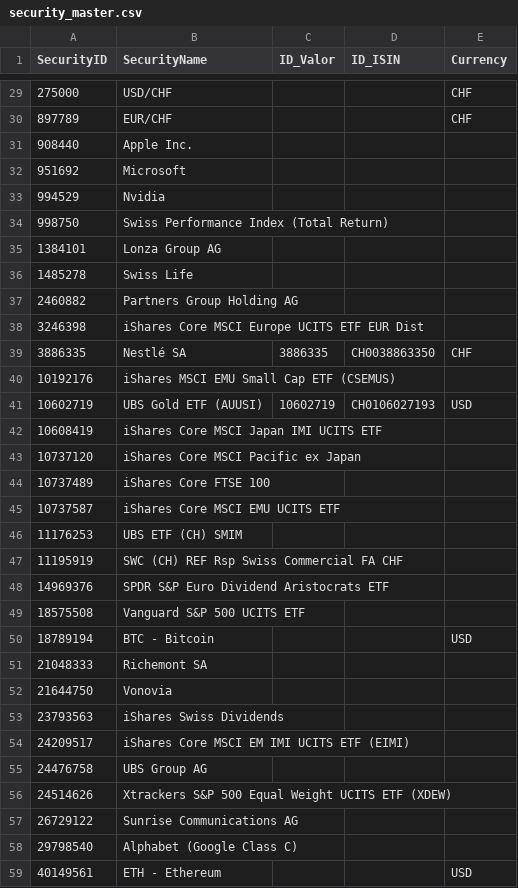
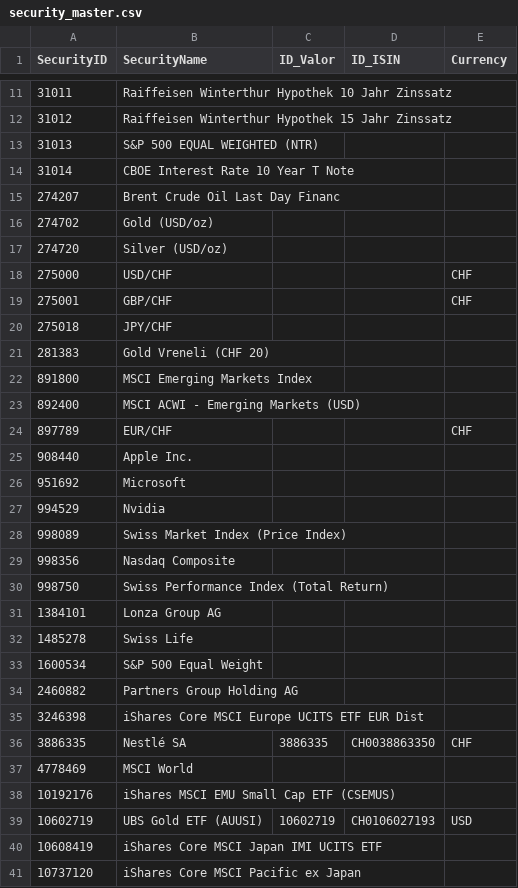
Before and after one commit to Munotstadt/codingpilot, a CSV file: Data/security_master.csv, drawn as a sheet; only a part is shown, gaps mark what is left out; the shorter side is filled out with more unchanged rows; the diff covers the shown part only; the diff names each change by its address in the sheet, - before the commit and + after, or states it on an @@ line.

```diff
--- a/Data/security_master.csv
+++ b/Data/security_master.csv
+row 11: 31011 | Raiffeisen Winterthur Hypothek 10 Jahr Zinssatz
+row 12: 31012 | Raiffeisen Winterthur Hypothek 15 Jahr Zinssatz
+row 13: 31013 | S&P 500 EQUAL WEIGHTED (NTR)
+row 14: 31014 | CBOE Interest Rate 10 Year T Note
+row 15: 274207 | Brent Crude Oil Last Day Financ
+row 16: 274702 | Gold (USD/oz)
+row 17: 274720 | Silver (USD/oz)
+row 19: 275001 | GBP/CHF |  |  | CHF
+row 20: 275018 | JPY/CHF
+row 21: 281383 | Gold Vreneli (CHF 20)
+row 22: 891800 | MSCI Emerging Markets Index
+row 23: 892400 | MSCI ACWI - Emerging Markets (USD)
+row 28: 998089 | Swiss Market Index (Price Index)
+row 29: 998356 | Nasdaq Composite
+row 33: 1600534 | S&P 500 Equal Weight
+row 37: 4778469 | MSCI World
```
Also changed, not shown: 6 added rows and 22 removed rows elsewhere in this file.
